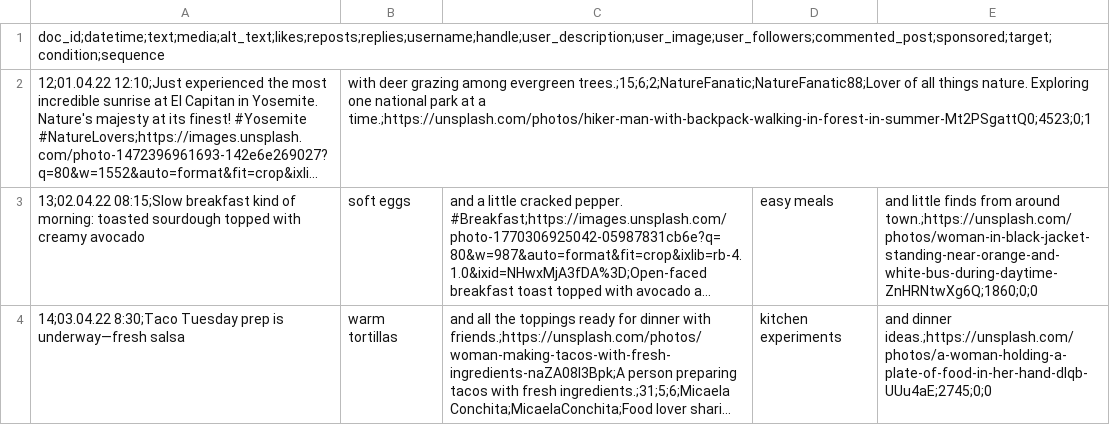
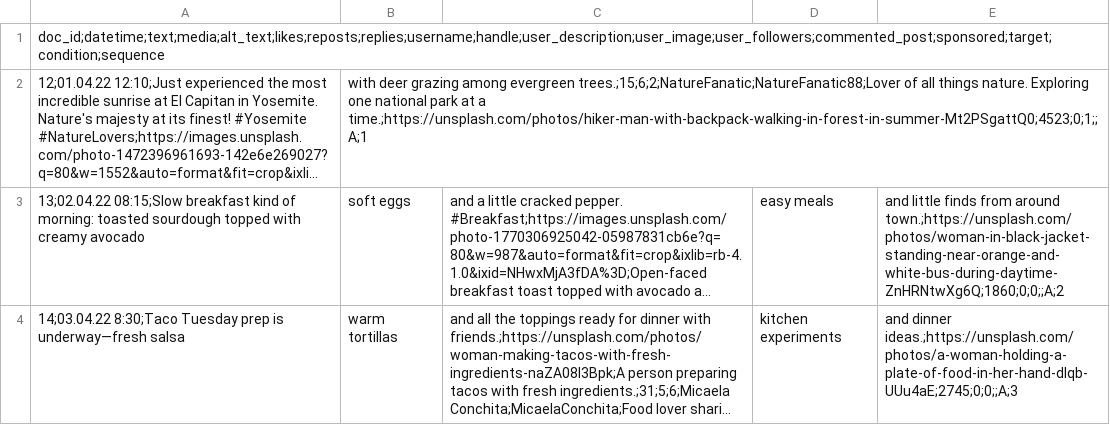
Before and after one commit to j81427347-lgtm/VI-influencer, a CSV file: dice_posts_semicolon_delimited.csv, drawn as a sheet; long unchanged cells end in …; the diff names each change by its address in the sheet, - before the commit and + after, or states it on an @@ line.

Commit message:
Update dice_posts_semicolon_delimited.csv

```diff
--- a/dice_posts_semicolon_delimited.csv
+++ b/dice_posts_semicolon_delimited.csv
-B2: …at a time.;https://unsplash.com/photos/hiker-man-with-backpack-walking-in-forest-in-summer-Mt2PSgattQ0;4523;0;1
+B2: …at a time.;https://unsplash.com/photos/hiker-man-with-backpack-walking-in-forest-in-summer-Mt2PSgattQ0;4523;0;1;;A;1
-E3: …from around town.;https://unsplash.com/photos/woman-in-black-jacket-standing-near-orange-and-white-bus-during-daytime-ZnHRNtwXg6Q;1860;0;0
+E3: …from around town.;https://unsplash.com/photos/woman-in-black-jacket-standing-near-orange-and-white-bus-during-daytime-ZnHRNtwXg6Q;1860;0;0;;A;2
-E4: and dinner ideas.;https://unsplash.com/photos/a-woman-holding-a-plate-of-food-in-her-hand-dIqb-UUu4aE;2745;0;0
+E4: and dinner ideas.;https://unsplash.com/photos/a-woman-holding-a-plate-of-food-in-her-hand-dIqb-UUu4aE;2745;0;0;;A;3
```
